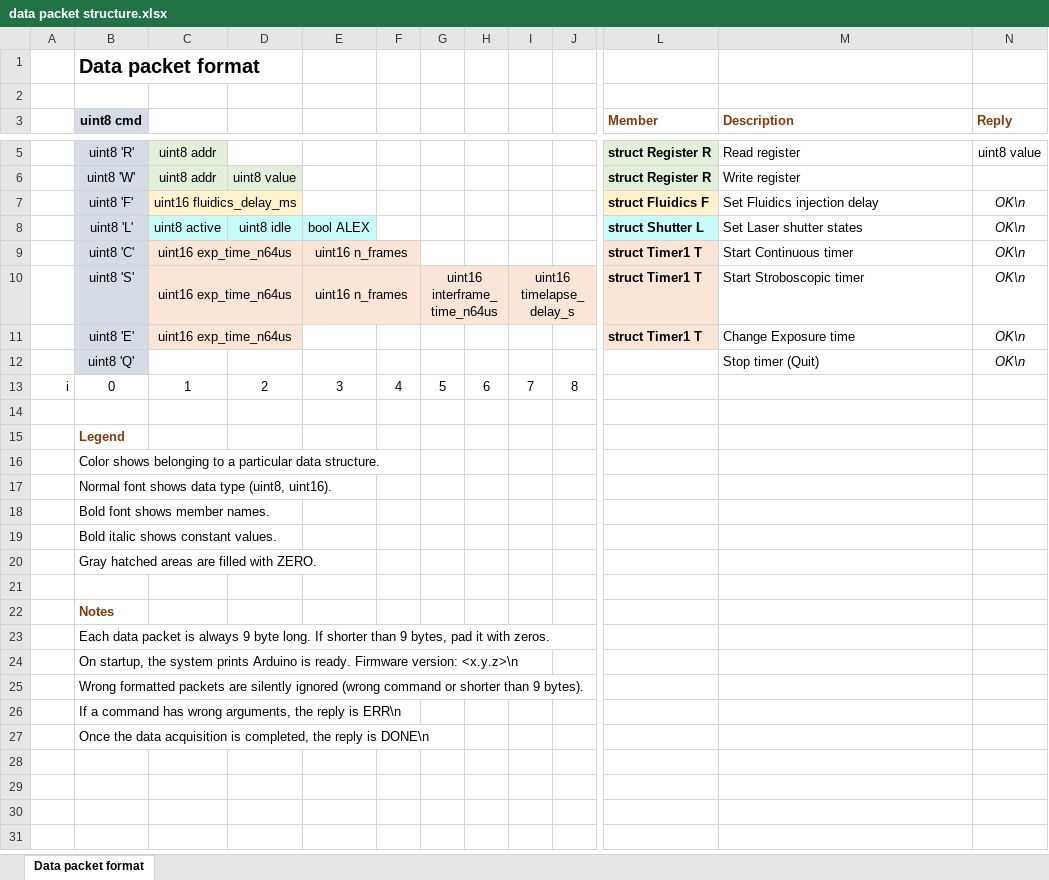
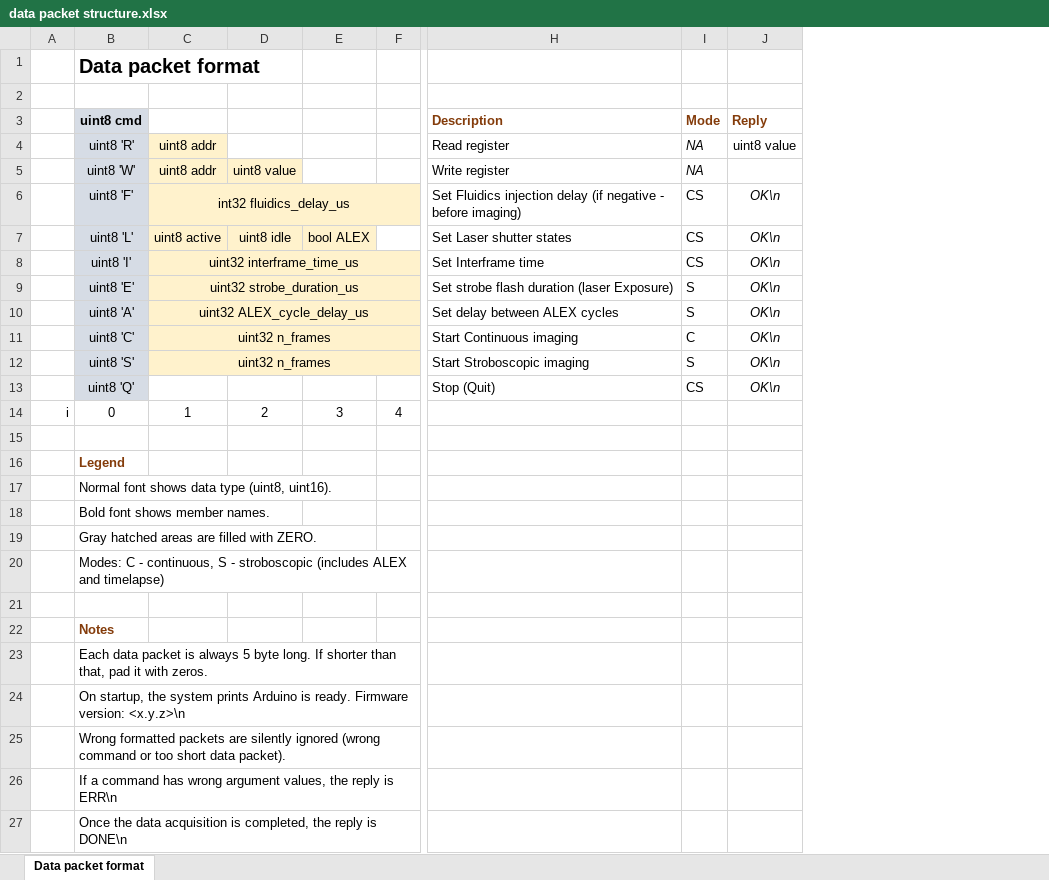
Before and after one commit to ximeg/sync_device, an Excel workbook: doc/data packet structure.xlsx, sheet Data packet format, drawn as a sheet; only a part is shown, gaps mark what is left out; values as stored, in another font and other column widths than the file's, no borders; removed rows and columns are numbered as before the commit, all else as after; rows hold the shown columns only; the diff covers the shown part only; the diff names each change by its address in the sheet, - before the commit and + after, or states it on an @@ line.

Commit message:
New data packet structure - again!

```diff
--- a/doc/data packet structure.xlsx (sheet Data packet format)
+++ b/doc/data packet structure.xlsx (sheet Data packet format)
-column G, row 10: uint16 interframe_ time_n64us; row 13: 5
-column H, row 13: 6
-column I, row 10: uint16 timelapse_ delay_s; row 13: 7
-column J, row 13: 8
-column L (Member), rows 5-10: struct Register R | struct Register R | struct Fluidics F | struct Shutter L | struct Timer1 T | struct Timer1 T
+column I (Mode), rows 4-7: NA | NA | CS | CS; rows 11-13: C | S | CS
-C4 fill: #E2F0D9
+C4 fill: #FFF2CC
-C5:D5 fill: #E2F0D9
+C5:D5 fill: #FFF2CC
-C6: uint16 fluidics_delay_ms
+C6: int32 fluidics_delay_us
-C7:D7 merged
+C6:F6 merged
-E6:F6 fill: none
+E6:F6 fill: #FFF2CC
-H6 (Description): Set Fluidics injection delay
+H6 (Description): Set Fluidics injection delay (if negative - before imaging)
-C7:E7 fill: #C8FCFA
+C7:E7 fill: #FFF2CC
+row 8:  | uint8 'I' | uint32 interframe_time_us |  |  |  | Set Interframe time | CS | OK\n
+row 9:  | uint8 'E' | uint32 strobe_duration_us |  |  |  | Set strobe flash duration (laser Exposure) | S | OK\n
+row 10:  | uint8 'A' | uint32 ALEX_cycle_delay_us |  |  |  | Set delay between ALEX cycles | S | OK\n
-C11:C12: uint16 exp_time_n64us
+C11:C12: uint32 n_frames
-C9:D9 merged
+C11:F11 merged
-E11:E12: uint16 n_frames
+E11:E12: (empty)
-E9:F9 merged
-H11 (Description): Start Continuous timer
+H11 (Description): Start Continuous imaging
-C10:D10 merged
+C12:F12 merged
-E10:F10 merged
-H12 (Description): Start Stroboscopic timer
+H12 (Description): Start Stroboscopic imaging
-row 11:  | uint8 'E' | uint16 exp_time_n64us |  |  |  |  |  |  |  | struct Timer1 T | Change Exposure time | OK\n
-H13 (Description): Stop timer (Quit)
+H13 (Description): Stop (Quit)
-row 16:  | Color shows belonging to a particular data structure.
-row 19:  | Bold italic shows constant values.
+row 20:  | Modes: C - continuous, S - stroboscopic (includes ALEX and timelapse)
-B23 (uint8 cmd): …is always 9 byte long. If shorter than 9 bytes, pad it…
+B23 (uint8 cmd): …is always 5 byte long. If shorter than that, pad it…
-B25 (uint8 cmd): …command or shorter than 9 bytes).
+B25 (uint8 cmd): …command or too short data packet).
-B26 (uint8 cmd): …has wrong arguments, the reply…
+B26 (uint8 cmd): …has wrong argument values, the reply…
```
Also changed, not shown: 1 removed row elsewhere in this sheet, 1 other file.
